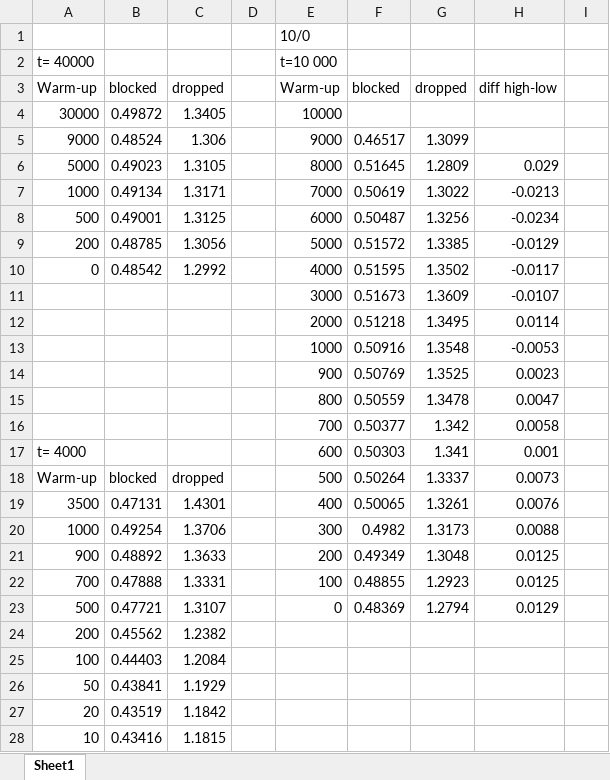
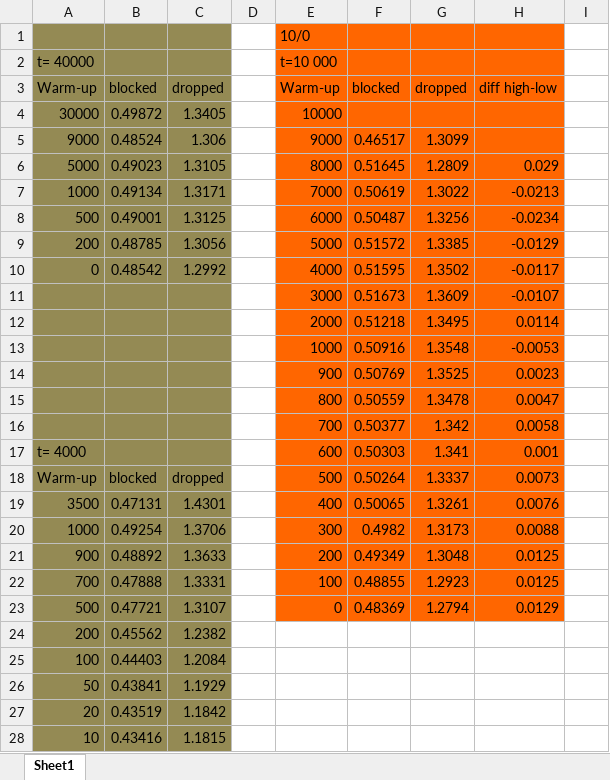
Before and after one commit to stefanahman/xphone, an Excel workbook: ass2/warm-up-table.xlsx, sheet Sheet1, drawn as a sheet; only a part is shown; values as stored, in another font and other column widths than the file's, no borders; the diff covers the shown part only; the diff names each change by its address in the sheet, - before the commit and + after, or states it on an @@ line.

```diff
--- a/ass2/warm-up-table.xlsx (sheet Sheet1)
+++ b/ass2/warm-up-table.xlsx (sheet Sheet1)
-A1:C28 fill: none
+A1:C28 fill: #948A54
-E1:H23 fill: none
+E1:H23 fill: #FF6600
```
Also changed, not shown: 7 added rows, 12 edited cells and cell formats elsewhere in this sheet, 2 other files.
